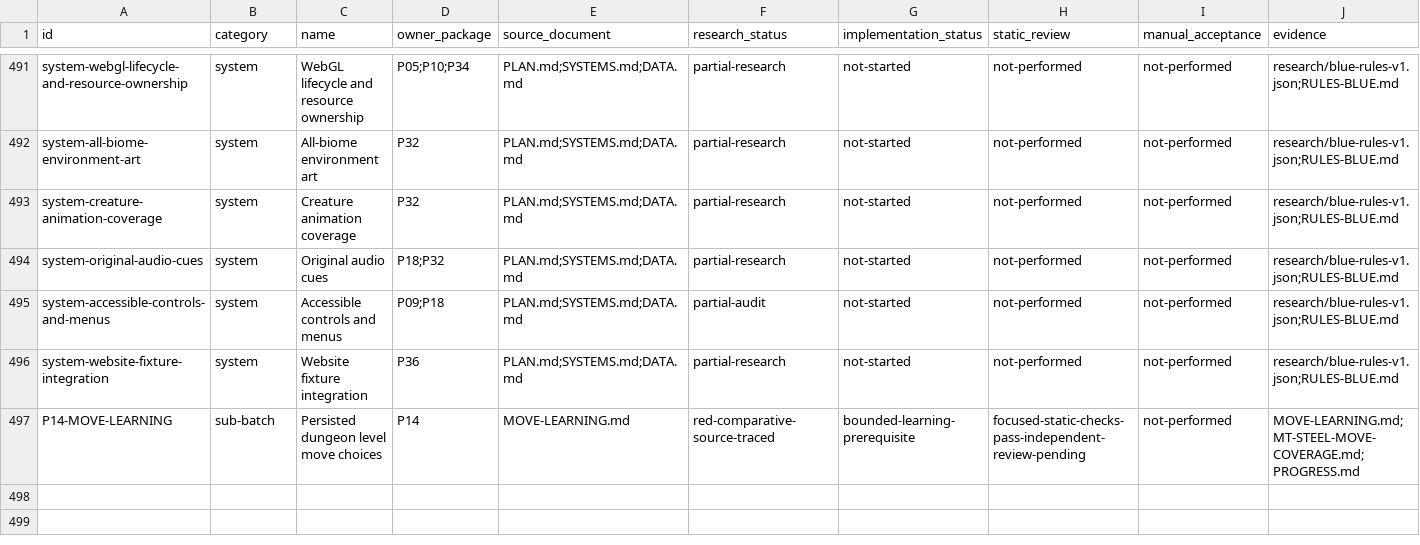
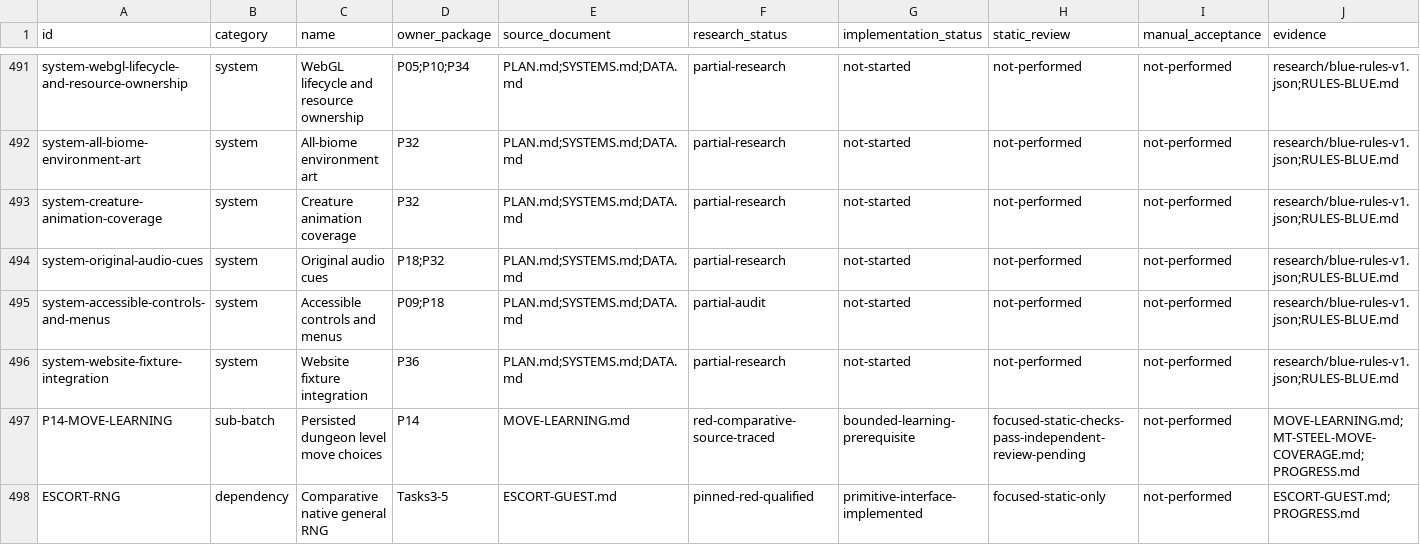
Before and after one commit to justinthelaw/justinthelaw, a CSV file: games/pokemon-dungeon-reimagined/plan/COVERAGE.csv, drawn as a sheet; only a part is shown, gaps mark what is left out; rows hold the shown columns only; the diff names each change by its address in the sheet, - before the commit and + after, or states it on an @@ line.

Commit message:
Add reviewed native general RNG escort prerequisite
Preserve v23 and all historical save owners; escort activation remains held.
Authenticate pinned source bytes before factual export.

```diff
--- a/games/pokemon-dungeon-reimagined/plan/COVERAGE.csv
+++ b/games/pokemon-dungeon-reimagined/plan/COVERAGE.csv
+row 498: ESCORT-RNG | dependency | Comparative native general RNG | Tasks3-5 | ESCORT-GUEST.md | pinned-red-qualified | primitive-interface-implemented | focused-static-only | not-performed | ESCORT-GUEST.md;PROGRESS.md
```
Also changed, not shown: 10 other files.
